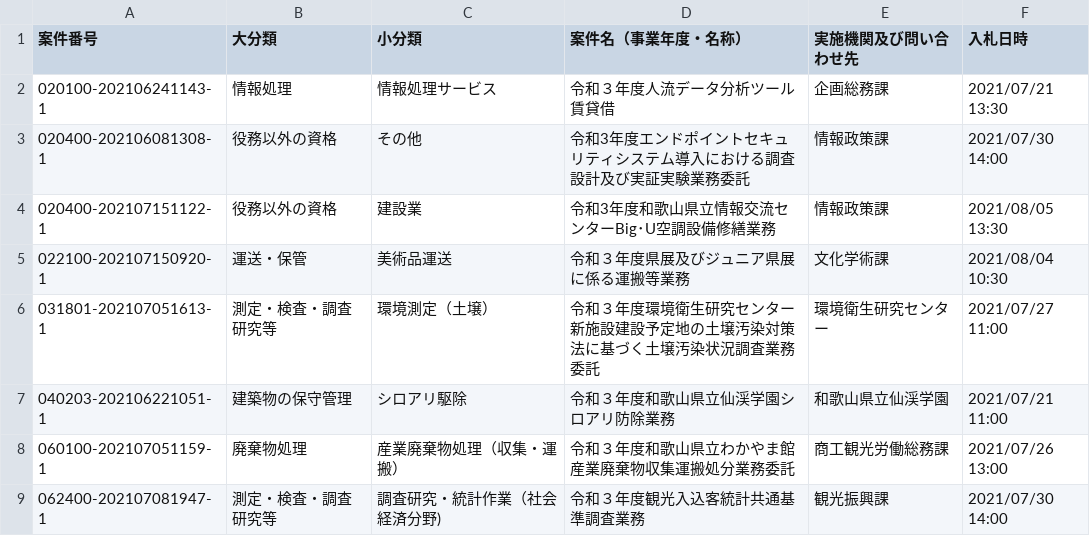
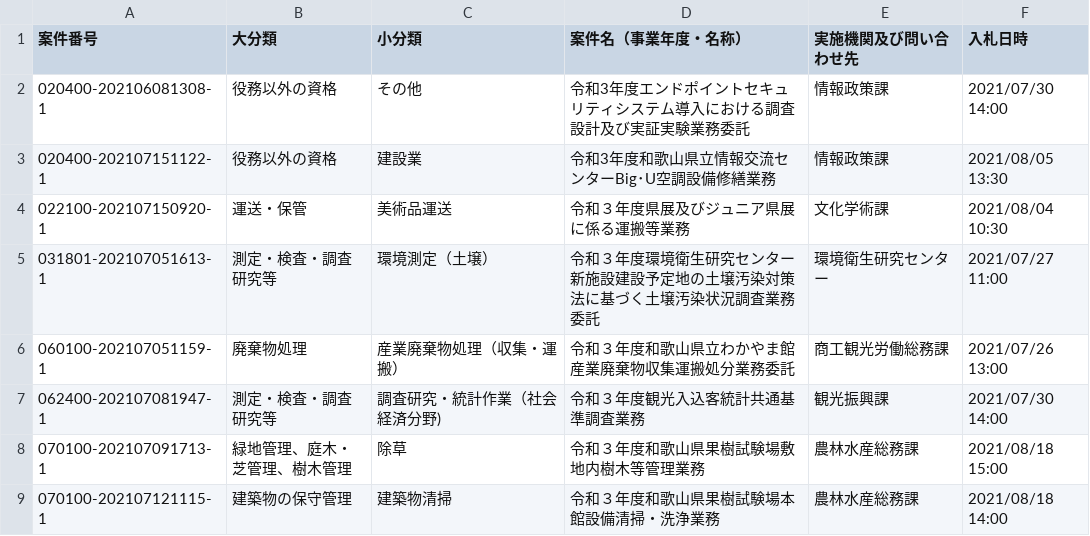
Before and after one commit to wakayama-pref-org/services-procurement-bid--estimate--information_general-competitive-bidding-conditionally, a CSV file: csv/services-procurement-bid--estimate--information_general-competitive-bidding-conditionally.csv, drawn as a sheet; only a part is shown; the shorter side is filled out with more unchanged rows; the diff names each change by its address in the sheet, - before the commit and + after, or states it on an @@ line.

```diff
--- a/csv/services-procurement-bid--estimate--information_general-competitive-bidding-conditionally.csv
+++ b/csv/services-procurement-bid--estimate--information_general-competitive-bidding-conditionally.csv
-row 2: 020100-202106241143-1 | 情報処理 | 情報処理サービス | 令和３年度人流データ分析ツール賃貸借 | 企画総務課 | 2021/07/21 13:30
-row 7: 040203-202106221051-1 | 建築物の保守管理 | シロアリ駆除 | 令和３年度和歌山県立仙渓学園シロアリ防除業務 | 和歌山県立仙渓学園 | 2021/07/21 11:00
```
Also changed, not shown: 1 other file.
